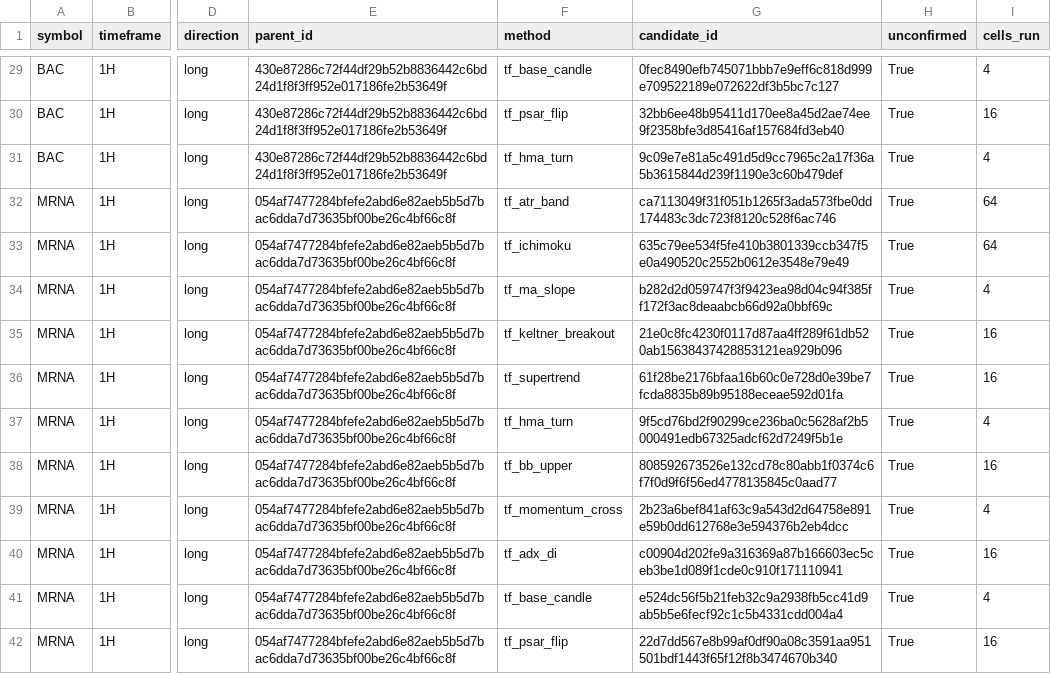
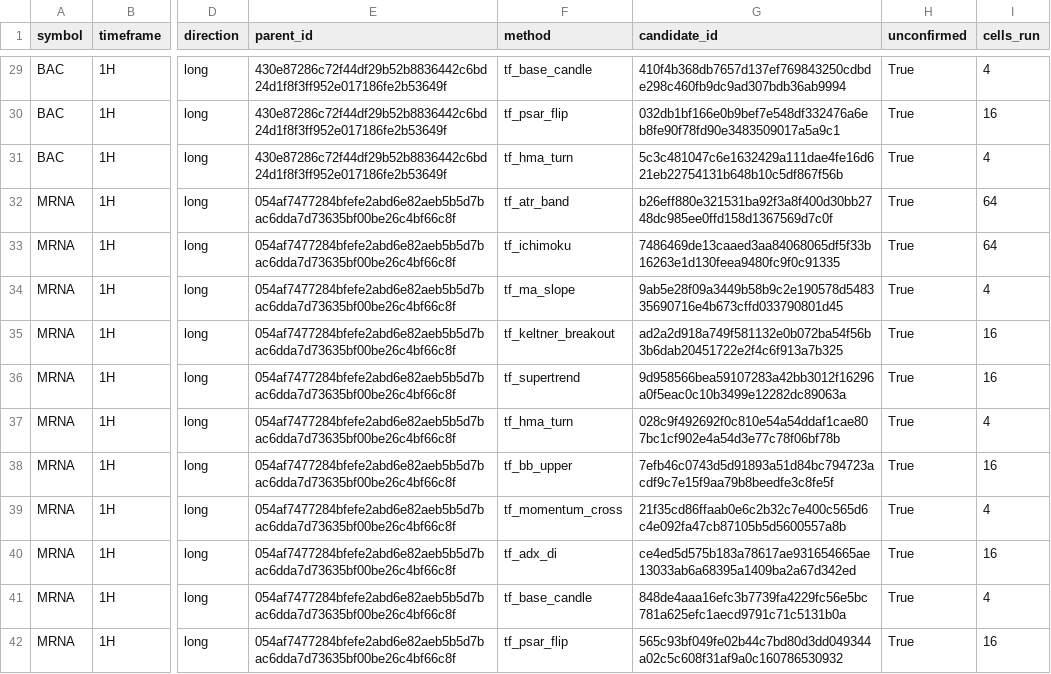
Before and after one commit to AmerQuant/strategy-factory, a CSV file: docs/reviews/T13_index_1H.csv, drawn as a sheet; only a part is shown, gaps mark what is left out; the diff covers the shown part only; the diff names each change by its address in the sheet, - before the commit and + after, or states it on an @@ line.

```diff
--- a/docs/reviews/T13_index_1H.csv
+++ b/docs/reviews/T13_index_1H.csv
-G29 (candidate_id): 0fec8490efb745071bbb7e9eff6c818d999e709522189e072622df3b5bc7c127
+G29 (candidate_id): 410f4b368db7657d137ef769843250cdbde298c460fb9dc9ad307bdb36ab9994
-G30 (candidate_id): 32bb6ee48b95411d170ee8a45d2ae74ee9f2358bfe3d85416af157684fd3eb40
+G30 (candidate_id): 032db1bf166e0b9bef7e548df332476a6eb8fe90f78fd90e3483509017a5a9c1
-G31 (candidate_id): 9c09e7e81a5c491d5d9cc7965c2a17f36a5b3615844d239f1190e3c60b479def
+G31 (candidate_id): 5c3c481047c6e1632429a111dae4fe16d621eb22754131b648b10c5df867f56b
-G32 (candidate_id): ca7113049f31f051b1265f3ada573fbe0dd174483c3dc723f8120c528f6ac746
+G32 (candidate_id): b26eff880e321531ba92f3a8f400d30bb2748dc985ee0ffd158d1367569d7c0f
-G33 (candidate_id): 635c79ee534f5fe410b3801339ccb347f5e0a490520c2552b0612e3548e79e49
+G33 (candidate_id): 7486469de13caaed3aa84068065df5f33b16263e1d130feea9480fc9f0c91335
-G34 (candidate_id): b282d2d059747f3f9423ea98d04c94f385ff172f3ac8deaabcb66d92a0bbf69c
+G34 (candidate_id): 9ab5e28f09a3449b58b9c2e190578d548335690716e4b673cffd033790801d45
-G35 (candidate_id): 21e0c8fc4230f0117d87aa4ff289f61db520ab15638437428853121ea929b096
+G35 (candidate_id): ad2a2d918a749f581132e0b072ba54f56b3b6dab20451722e2f4c6f913a7b325
-G36 (candidate_id): 61f28be2176bfaa16b60c0e728d0e39be7fcda8835b89b95188eceae592d01fa
+G36 (candidate_id): 9d958566bea59107283a42bb3012f16296a0f5eac0c10b3499e12282dc89063a
-G37 (candidate_id): 9f5cd76bd2f90299ce236ba0c5628af2b5000491edb67325adcf62d7249f5b1e
+G37 (candidate_id): 028c9f492692f0c810e54a54ddaf1cae807bc1cf902e4a54d3e77c78f06bf78b
-G38 (candidate_id): 808592673526e132cd78c80abb1f0374c6f7f0d9f6f56ed4778135845c0aad77
+G38 (candidate_id): 7efb46c0743d5d91893a51d84bc794723acdf9c7e15f9aa79b8beedfe3c8fe5f
-G39 (candidate_id): 2b23a6bef841af63c9a543d2d64758e891e59b0dd612768e3e594376b2eb4dcc
+G39 (candidate_id): 21f35cd86ffaab0e6c2b32c7e400c565d6c4e092fa47cb87105b5d5600557a8b
-G40 (candidate_id): c00904d202fe9a316369a87b166603ec5ceb3be1d089f1cde0c910f171110941
+G40 (candidate_id): ce4ed5d575b183a78617ae931654665ae13033ab6a68395a1409ba2a67d342ed
-G41 (candidate_id): e524dc56f5b21feb32c9a2938fb5cc41d9ab5b5e6fecf92c1c5b4331cdd004a4
+G41 (candidate_id): 848de4aaa16efc3b7739fa4229fc56e5bc781a625efc1aecd9791c71c5131b0a
-G42 (candidate_id): 22d7dd567e8b99af0df90a08c3591aa951501bdf1443f65f12f8b3474670b340
+G42 (candidate_id): 565c93bf049fe02b44c7bd80d3dd049344a02c5c608f31af9a0c160786530932
```
Also changed, not shown: 46 edited cells elsewhere in this file, docs/reviews/T13_index_1D.csv, docs/reviews/T13_index_1D_control.csv, 4 other files.
